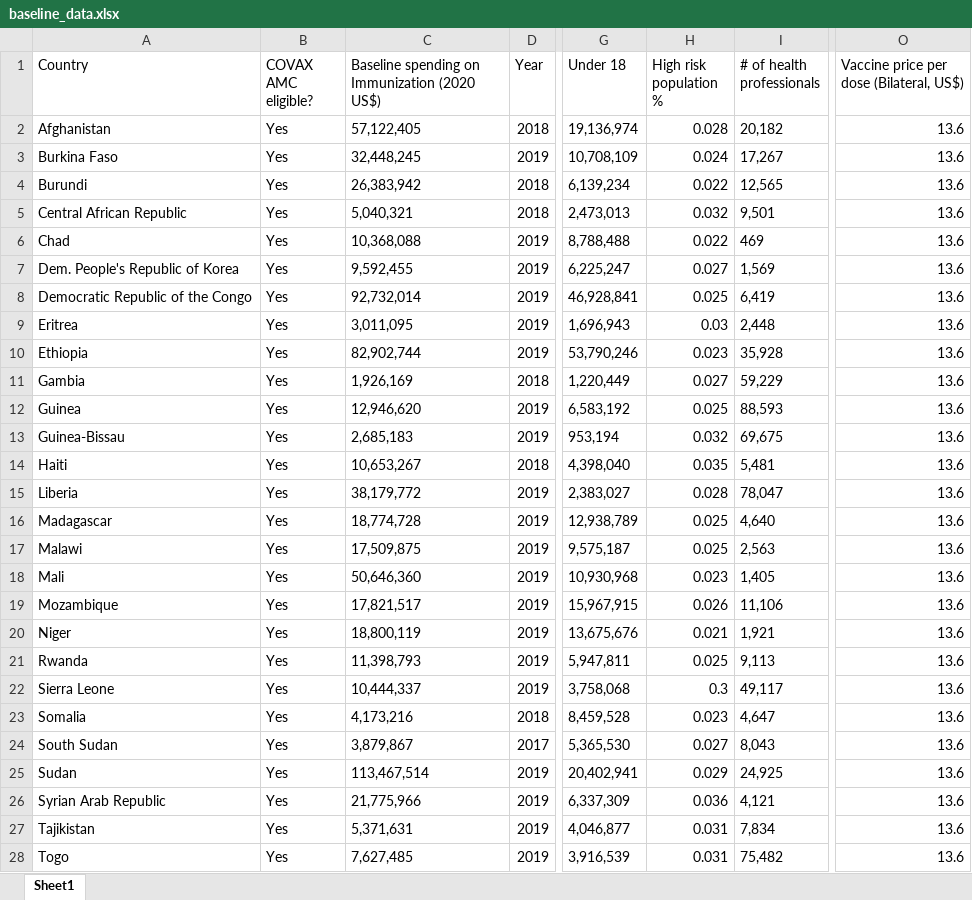
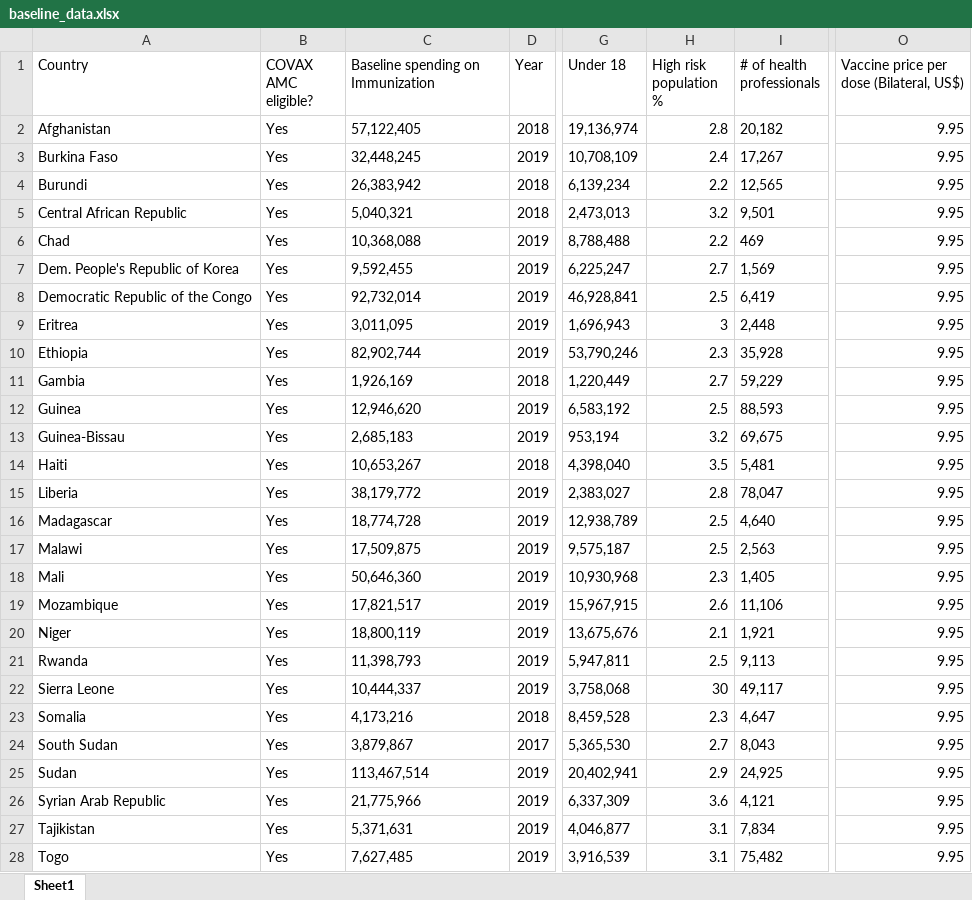
Before and after one commit to pyarasid/COVID-vaccination-Costs-Analysis, an Excel workbook: baseline_data.xlsx, sheet Sheet1, drawn as a sheet; only a part is shown, gaps mark what is left out; values as stored, in another font and other column widths than the file's, no borders; the diff covers the shown part only; the diff names each change by its address in the sheet, - before the commit and + after, or states it on an @@ line.

Commit message:
updated chart and baseline data

```diff
--- a/baseline_data.xlsx (sheet Sheet1)
+++ b/baseline_data.xlsx (sheet Sheet1)
-C1: Baseline spending on Immunization (2020 US$)
+C1: Baseline spending on Immunization
-H2 (High risk population %): 0.028
+H2 (High risk population %): 2.8
-O2:O28: 13.6
+O2:O28: 9.95
-H3 (High risk population %): 0.024
+H3 (High risk population %): 2.4
-H4 (High risk population %): 0.022
+H4 (High risk population %): 2.2
-H5 (High risk population %): 0.032
+H5 (High risk population %): 3.2
-H6 (High risk population %): 0.022
+H6 (High risk population %): 2.2
-H7 (High risk population %): 0.027
+H7 (High risk population %): 2.7
-H8 (High risk population %): 0.025
+H8 (High risk population %): 2.5
-H9 (High risk population %): 0.03
+H9 (High risk population %): 3
-H10 (High risk population %): 0.023
+H10 (High risk population %): 2.3
-H11 (High risk population %): 0.027
+H11 (High risk population %): 2.7
-H12 (High risk population %): 0.025
+H12 (High risk population %): 2.5
-H13 (High risk population %): 0.032
+H13 (High risk population %): 3.2
-H14 (High risk population %): 0.035
+H14 (High risk population %): 3.5
-H15 (High risk population %): 0.028
+H15 (High risk population %): 2.8
-H16:H17 (High risk population %): 0.025
+H16:H17 (High risk population %): 2.5
-H18 (High risk population %): 0.023
+H18 (High risk population %): 2.3
-H19 (High risk population %): 0.026
+H19 (High risk population %): 2.6
-H20 (High risk population %): 0.021
+H20 (High risk population %): 2.1
-H21 (High risk population %): 0.025
+H21 (High risk population %): 2.5
-H22 (High risk population %): 0.3
+H22 (High risk population %): 30
-H23 (High risk population %): 0.023
+H23 (High risk population %): 2.3
-H24 (High risk population %): 0.027
+H24 (High risk population %): 2.7
-H25 (High risk population %): 0.029
+H25 (High risk population %): 2.9
-H26 (High risk population %): 0.036
+H26 (High risk population %): 3.6
-H27:H28 (High risk population %): 0.031
+H27:H28 (High risk population %): 3.1
```
Also changed, not shown: 180 edited cells elsewhere in this sheet, 2 other files.
